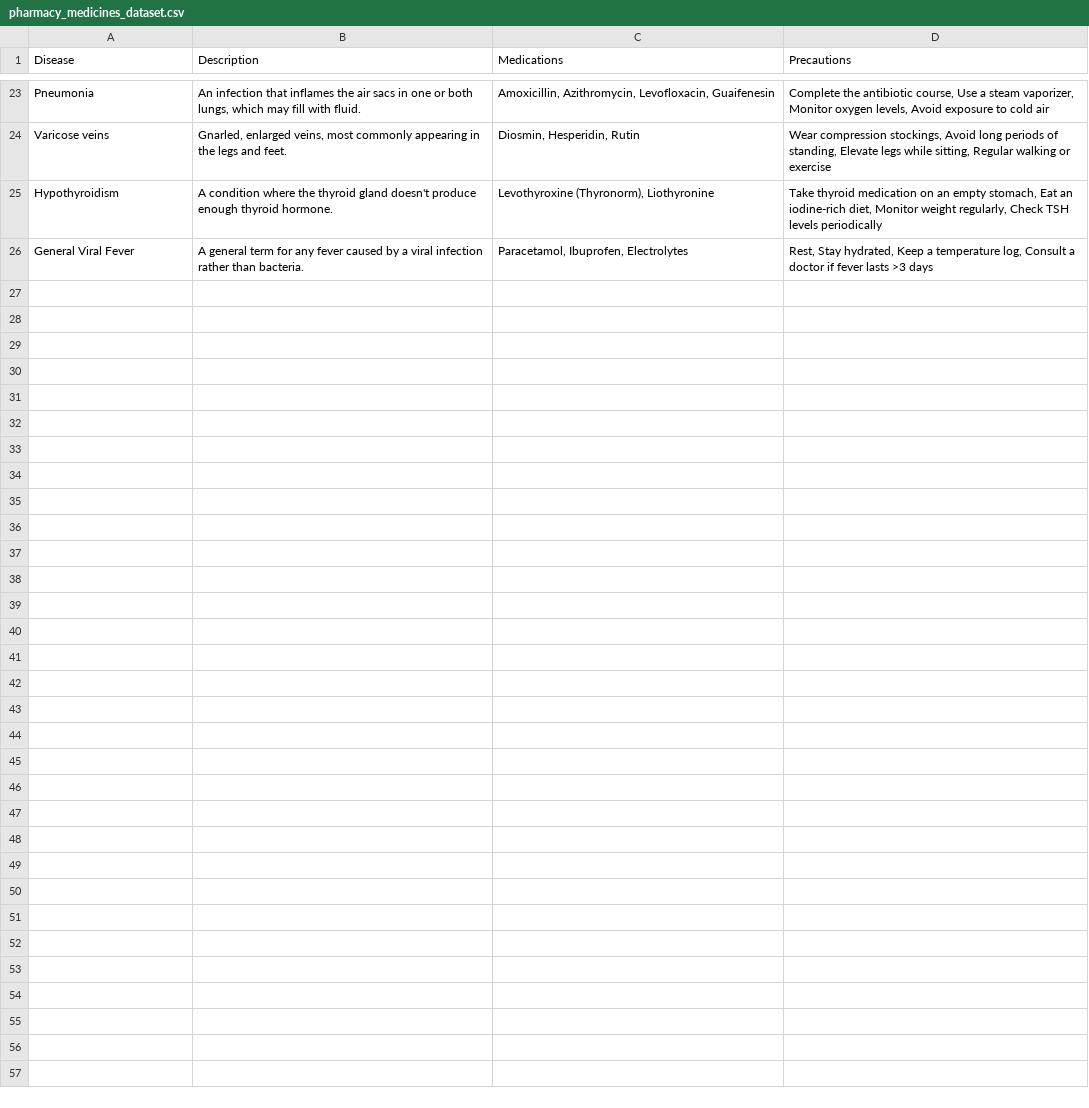
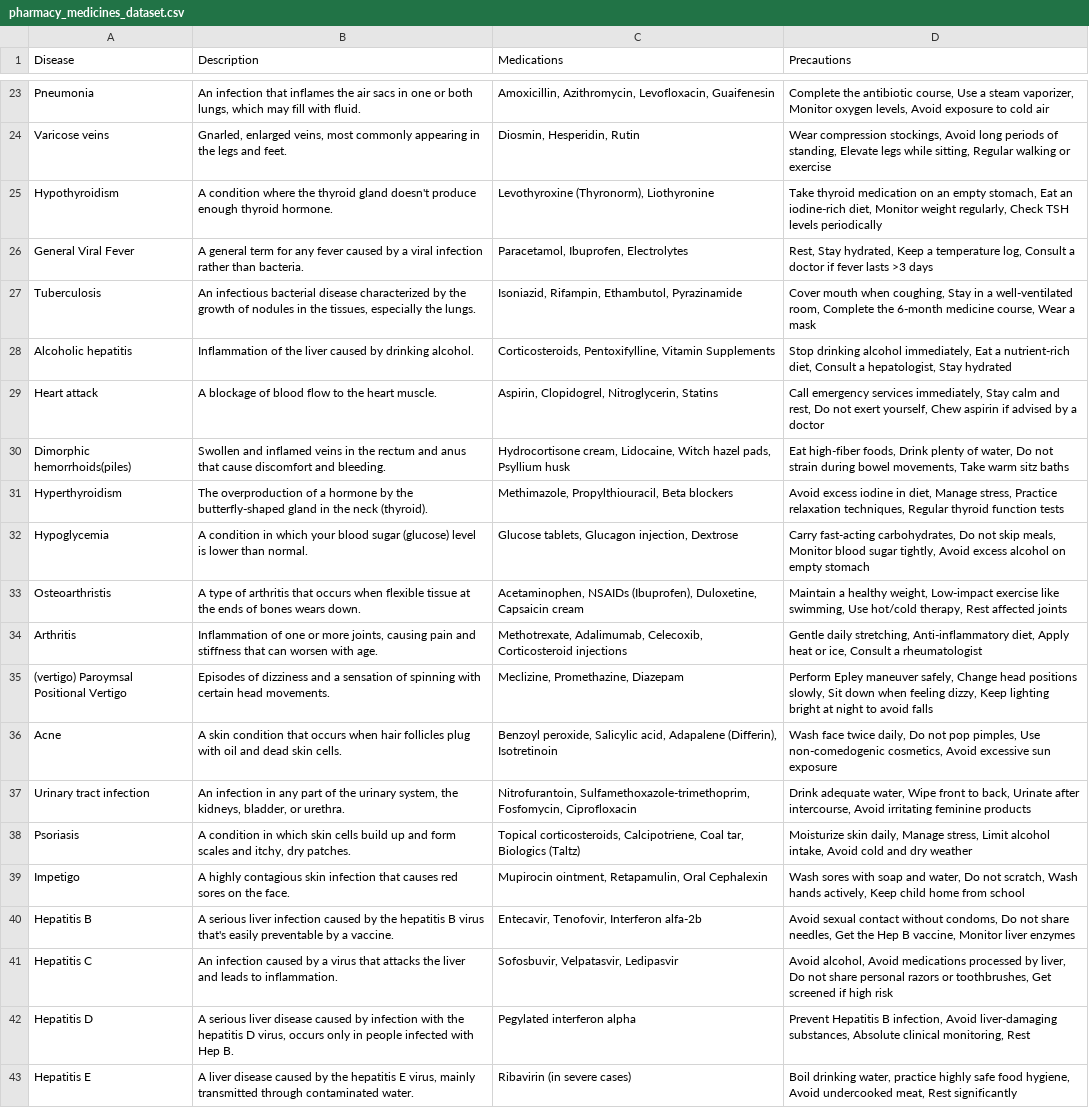
Before and after one commit to gunareddy-27/MediScan, a CSV file: pharmacy_medicines_dataset.csv, drawn as a sheet; only a part is shown, gaps mark what is left out.

```diff
--- a/pharmacy_medicines_dataset.csv
+++ b/pharmacy_medicines_dataset.csv
@@ -26 +26,18 @@ Hypothyroidism,"A condition where the thyroid gland doesn't produce enough thyro
 General Viral Fever,"A general term for any fever caused by a viral infection rather than bacteria.","Paracetamol, Ibuprofen, Electrolytes","Rest, Stay hydrated, Keep a temperature log, Consult a doctor if fever lasts >3 days"
+Tuberculosis,"An infectious bacterial disease characterized by the growth of nodules in the tissues, especially the lungs.","Isoniazid, Rifampin, Ethambutol, Pyrazinamide","Cover mouth when coughing, Stay in a well-ventilated room, Complete the 6-month medicine course, Wear a mask"
+Alcoholic hepatitis,"Inflammation of the liver caused by drinking alcohol.","Corticosteroids, Pentoxifylline, Vitamin Supplements","Stop drinking alcohol immediately, Eat a nutrient-rich diet, Consult a hepatologist, Stay hydrated"
+Heart attack,"A blockage of blood flow to the heart muscle.","Aspirin, Clopidogrel, Nitroglycerin, Statins","Call emergency services immediately, Stay calm and rest, Do not exert yourself, Chew aspirin if advised by a doctor"
+Dimorphic hemorrhoids(piles),"Swollen and inflamed veins in the rectum and anus that cause discomfort and bleeding.","Hydrocortisone cream, Lidocaine, Witch hazel pads, Psyllium husk","Eat high-fiber foods, Drink plenty of water, Do not strain during bowel movements, Take warm sitz baths"
+Hyperthyroidism,"The overproduction of a hormone by the butterfly-shaped gland in the neck (thyroid).","Methimazole, Propylthiouracil, Beta blockers","Avoid excess iodine in diet, Manage stress, Practice relaxation techniques, Regular thyroid function tests"
+Hypoglycemia,"A condition in which your blood sugar (glucose) level is lower than normal.","Glucose tablets, Glucagon injection, Dextrose","Carry fast-acting carbohydrates, Do not skip meals, Monitor blood sugar tightly, Avoid excess alcohol on empty stomach"
+Osteoarthristis,"A type of arthritis that occurs when flexible tissue at the ends of bones wears down.","Acetaminophen, NSAIDs (Ibuprofen), Duloxetine, Capsaicin cream","Maintain a healthy weight, Low-impact exercise like swimming, Use hot/cold therapy, Rest affected joints"
+Arthritis,"Inflammation of one or more joints, causing pain and stiffness that can worsen with age.","Methotrexate, Adalimumab, Celecoxib, Corticosteroid injections","Gentle daily stretching, Anti-inflammatory diet, Apply heat or ice, Consult a rheumatologist"
+(vertigo) Paroymsal  Positional Vertigo,"Episodes of dizziness and a sensation of spinning with certain head movements.","Meclizine, Promethazine, Diazepam","Perform Epley maneuver safely, Change head positions slowly, Sit down when feeling dizzy, Keep lighting bright at night to avoid falls"
+Acne,"A skin condition that occurs when hair follicles plug with oil and dead skin cells.","Benzoyl peroxide, Salicylic acid, Adapalene (Differin), Isotretinoin","Wash face twice daily, Do not pop pimples, Use non-comedogenic cosmetics, Avoid excessive sun exposure"
+Urinary tract infection,"An infection in any part of the urinary system, the kidneys, bladder, or urethra.","Nitrofurantoin, Sulfamethoxazole-trimethoprim, Fosfomycin, Ciprofloxacin","Drink adequate water, Wipe front to back, Urinate after intercourse, Avoid irritating feminine products"
+Psoriasis,"A condition in which skin cells build up and form scales and itchy, dry patches.","Topical corticosteroids, Calcipotriene, Coal tar, Biologics (Taltz)","Moisturize skin daily, Manage stress, Limit alcohol intake, Avoid cold and dry weather"
+Impetigo,"A highly contagious skin infection that causes red sores on the face.","Mupirocin ointment, Retapamulin, Oral Cephalexin","Wash sores with soap and water, Do not scratch, Wash hands actively, Keep child home from school"
+Hepatitis B,"A serious liver infection caused by the hepatitis B virus that's easily preventable by a vaccine.","Entecavir, Tenofovir, Interferon alfa-2b","Avoid sexual contact without condoms, Do not share needles, Get the Hep B vaccine, Monitor liver enzymes"
+Hepatitis C,"An infection caused by a virus that attacks the liver and leads to inflammation.","Sofosbuvir, Velpatasvir, Ledipasvir","Avoid alcohol, Avoid medications processed by liver, Do not share personal razors or toothbrushes, Get screened if high risk"
+Hepatitis D,"A serious liver disease caused by infection with the hepatitis D virus, occurs only in people infected with Hep B.","Pegylated interferon alpha","Prevent Hepatitis B infection, Avoid liver-damaging substances, Absolute clinical monitoring, Rest"
+Hepatitis E,"A liver disease caused by the hepatitis E virus, mainly transmitted through contaminated water.","Ribavirin (in severe cases)","Boil drinking water, practice highly safe food hygiene, Avoid undercooked meat, Rest significantly"
```
Also changed, not shown: 14 other files.
